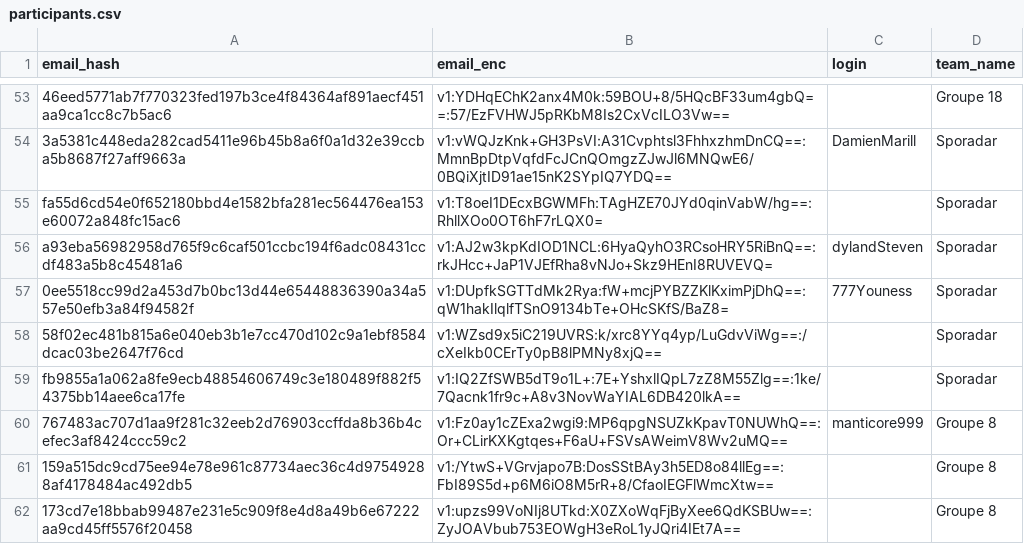
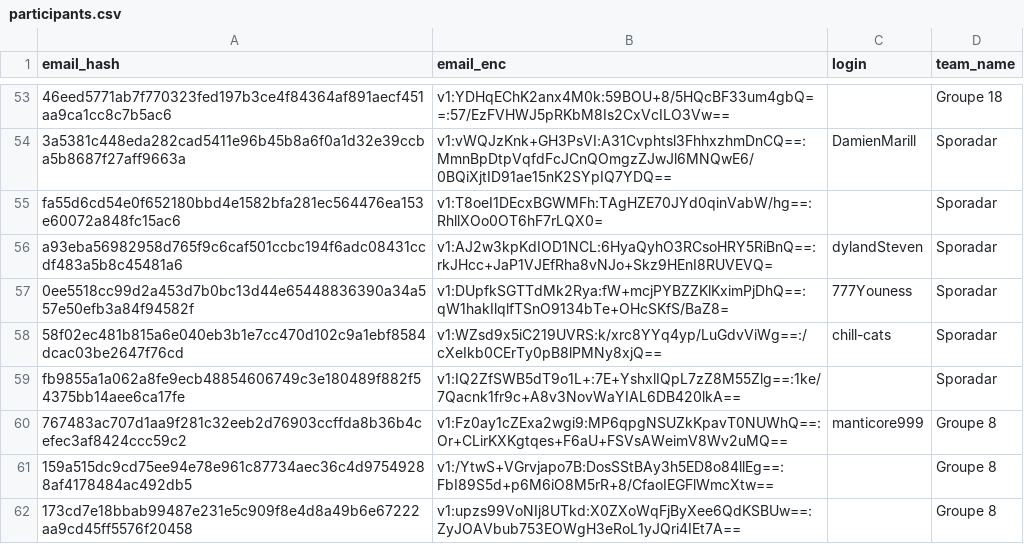
Before and after one commit to nneilime/Hackaton-IA4Impact, a CSV file: participants.csv, drawn as a sheet; only a part is shown, gaps mark what is left out.

Commit message:
teams: chill-cats rejoint sporadar

```diff
--- a/participants.csv
+++ b/participants.csv
@@ -57,3 +57,3 @@ a93eba56982958d765f9c6caf501ccbc194f6adc08431ccdf483a5b8c45481a6,v1:AJ2w3kpKdIOD
 0ee5518cc99d2a453d7b0bc13d44e65448836390a34a557e50efb3a84f94582f,v1:DUpfkSGTTdMk2Rya:fW+mcjPYBZZKlKximPjDhQ==:qW1hakIlqlfTSnO9134bTe+OHcSKfS/BaZ8=,777Youness,Sporadar
-58f02ec481b815a6e040eb3b1e7cc470d102c9a1ebf8584dcac03be2647f76cd,v1:WZsd9x5iC219UVRS:k/xrc8YYq4yp/LuGdvViWg==:/cXeIkb0CErTy0pB8lPMNy8xjQ==,,Sporadar
+58f02ec481b815a6e040eb3b1e7cc470d102c9a1ebf8584dcac03be2647f76cd,v1:WZsd9x5iC219UVRS:k/xrc8YYq4yp/LuGdvViWg==:/cXeIkb0CErTy0pB8lPMNy8xjQ==,chill-cats,Sporadar
 fb9855a1a062a8fe9ecb48854606749c3e180489f882f54375bb14aee6ca17fe,v1:IQ2ZfSWB5dT9o1L+:7E+YshxlIQpL7zZ8M55Zlg==:1ke/7Qacnk1fr9c+A8v3NovWaYIAL6DB420lkA==,,Sporadar
```
Also changed, not shown: 1 other file.
